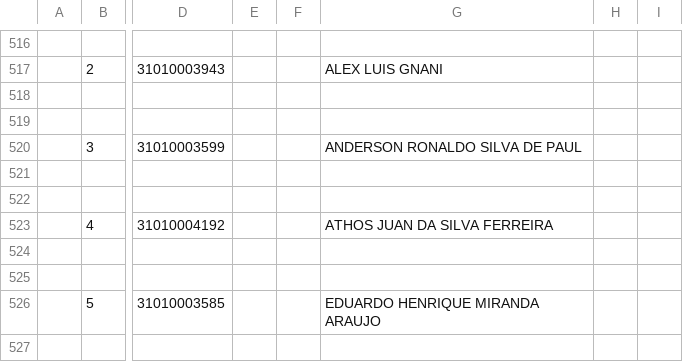
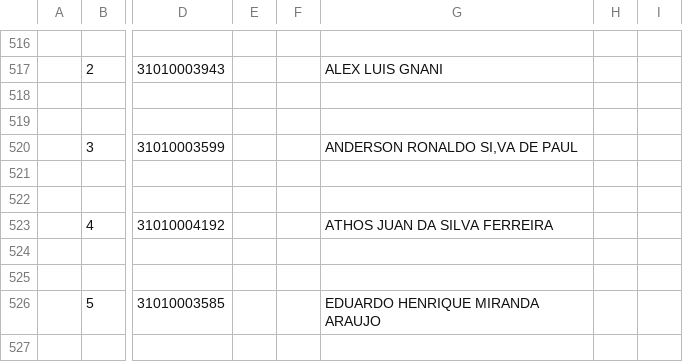
Before and after one commit to mckatoo/ctrlAcesso, a CSV file: relação de alunos.csv, drawn as a sheet; only a part is shown, gaps mark what is left out; the diff names each change by its address in the sheet, - before the commit and + after, or states it on an @@ line.

```diff
--- a/relação de alunos.csv
+++ b/relação de alunos.csv
-G520: ANDERSON RONALDO SILVA DE PAUL
+G520: ANDERSON RONALDO SI,VA DE PAUL
```
Also changed, not shown: 18 other files.
